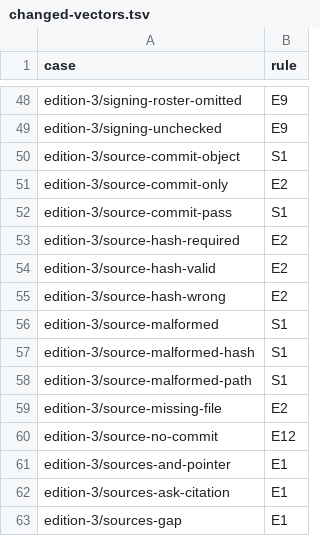
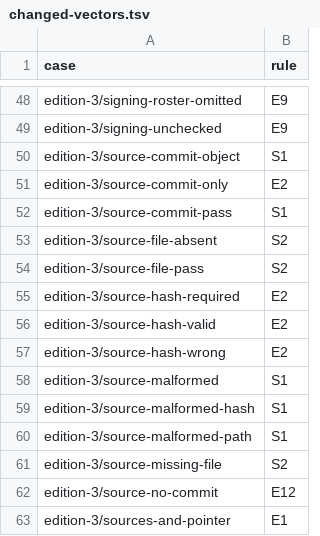
Before and after one commit to shoalmark/hail-tests, a TSV file: changed-vectors.tsv, drawn as a sheet; only a part is shown, gaps mark what is left out; the shorter side is filled out with more unchanged rows.

```diff
--- a/changed-vectors.tsv
+++ b/changed-vectors.tsv
@@ -52,2 +52,4 @@ edition-3/source-commit-only	E2
 edition-3/source-commit-pass	S1
+edition-3/source-file-absent	S2
+edition-3/source-file-pass	S2
 edition-3/source-hash-required	E2
@@ -58,3 +60,3 @@ edition-3/source-malformed-hash	S1
 edition-3/source-malformed-path	S1
-edition-3/source-missing-file	E2
+edition-3/source-missing-file	S2
 edition-3/source-no-commit	E12
```
Also changed, not shown: 14 other files.
